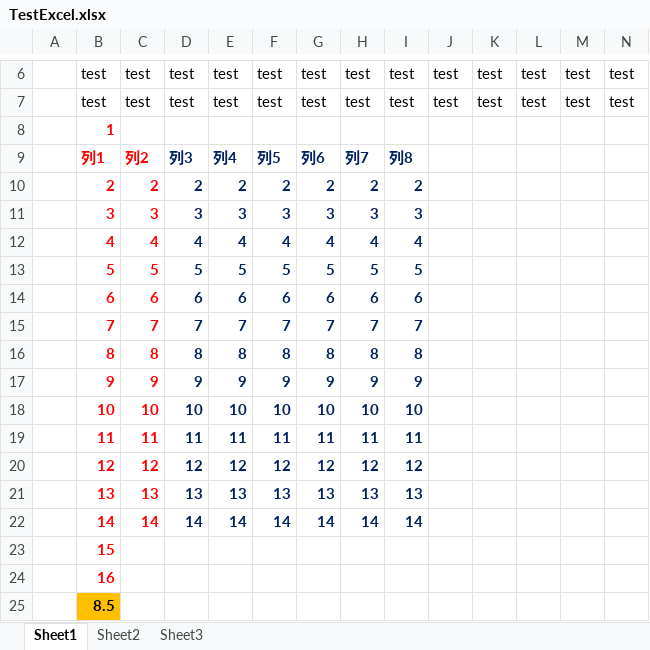
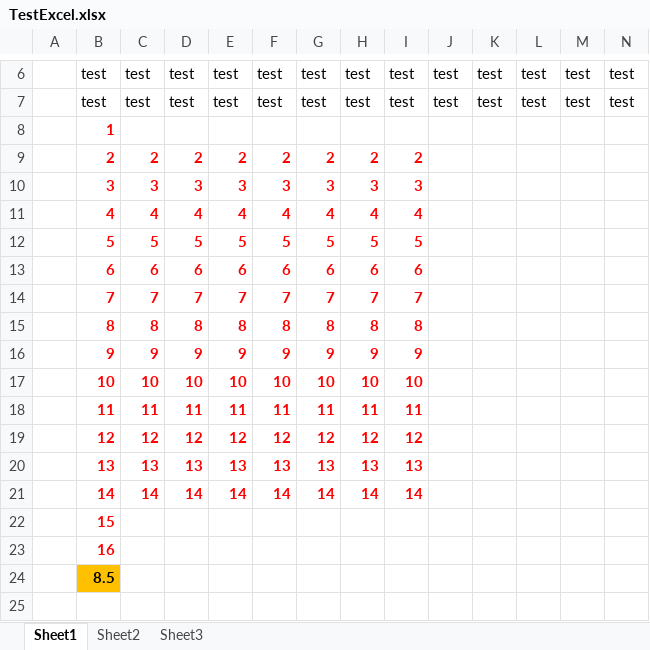
Before and after one commit to Mikad3/exceltest, an Excel workbook: TestExcel.xlsx, sheet Sheet1, drawn as a sheet; only a part is shown, gaps mark what is left out; values as stored, in another font and other column widths than the file's, no borders; table styles not drawn; removed rows and columns are numbered as before the commit, all else as after; the diff names each change by its address in the sheet, - before the commit and + after, or states it on an @@ line.

Commit message:
Revert "一時ファイルが残る？"
This reverts commit afde813854f96d0ca5b96e439ee013e7254b7378.

```diff
--- a/TestExcel.xlsx (sheet Sheet1)
+++ b/TestExcel.xlsx (sheet Sheet1)
-row 9:  | 列1 | 列2 | 列3 | 列4 | 列5 | 列6 | 列7 | 列8
-D9:I21 text colour: #002060
+D9:I21 text colour: #FF0000
```
